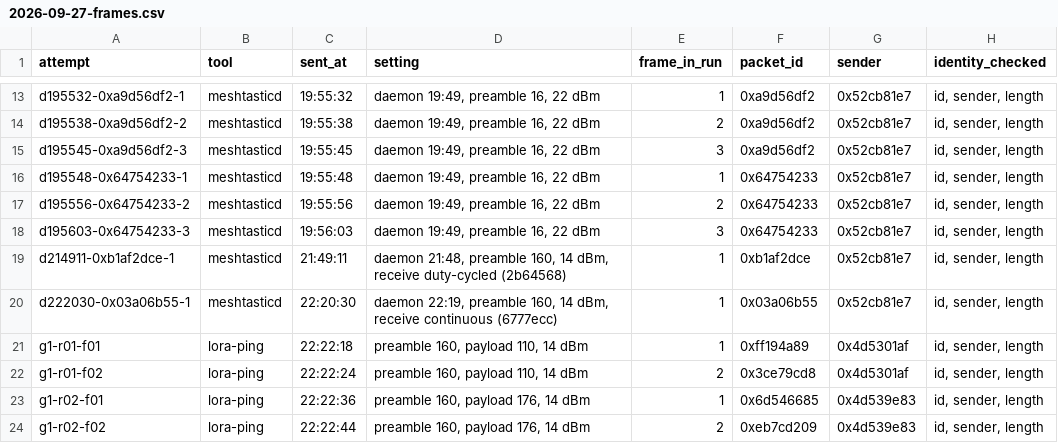
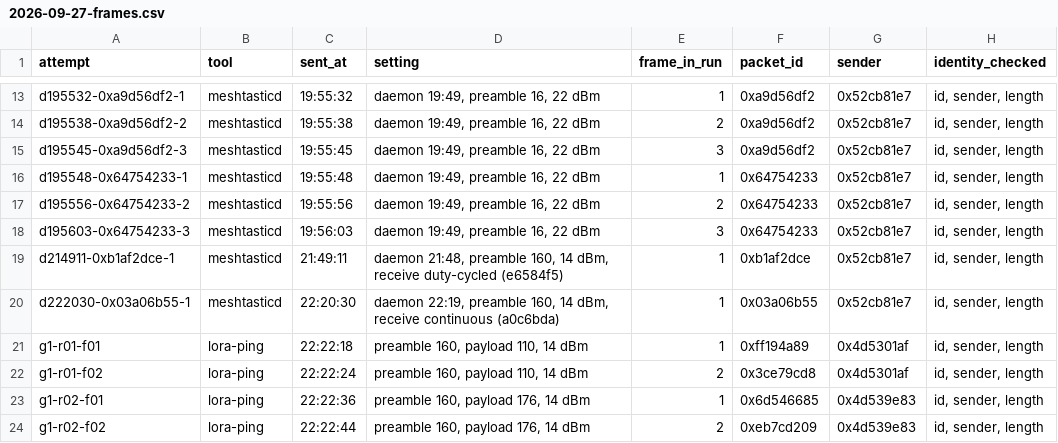
Before and after one commit to meshsat/meshsat-lora-backplate, a CSV file: docs/data/2026-09-27-frames.csv, drawn as a sheet; only a part is shown, gaps mark what is left out; the diff names each change by its address in the sheet, - before the commit and + after, or states it on an @@ line.

Commit message:
chore: commit pins and references updated to the rewritten history [MESHSAT-1593]

```diff
--- a/docs/data/2026-09-27-frames.csv
+++ b/docs/data/2026-09-27-frames.csv
-D19 (setting): …receive duty-cycled (2b64568)
+D19 (setting): …receive duty-cycled (e6584f5)
-D20 (setting): …receive continuous (6777ecc)
+D20 (setting): …receive continuous (a0c6bda)
```
